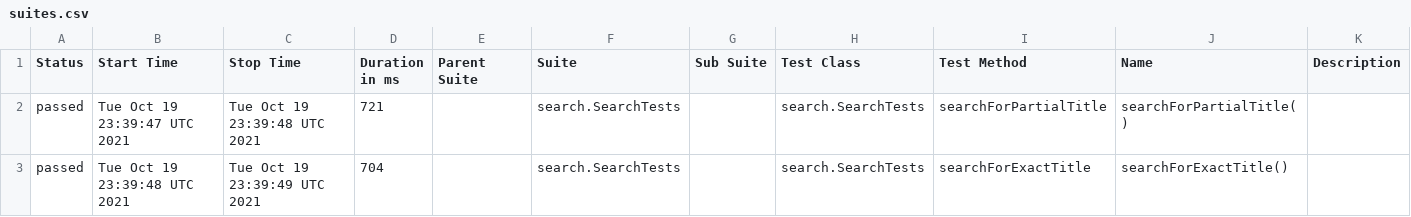
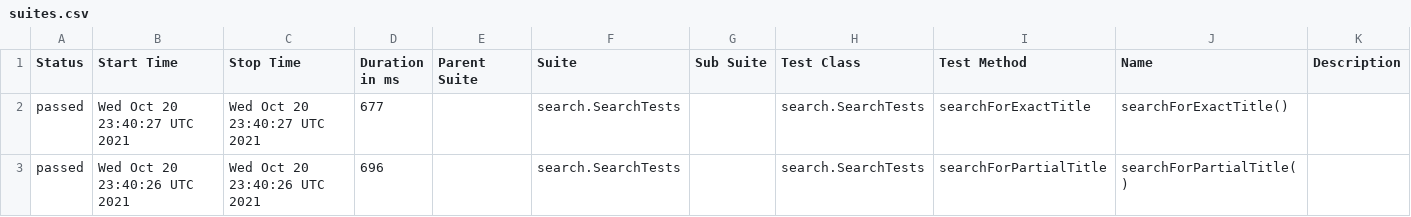
Before and after one commit to reinaldorossetti/playwright-java, a CSV file: safari/data/suites.csv, drawn as a sheet.

```diff
--- a/safari/data/suites.csv
+++ b/safari/data/suites.csv
@@ -1,3 +1,3 @@
 "Status","Start Time","Stop Time","Duration in ms","Parent Suite","Suite","Sub Suite","Test Class","Test Method","Name","Description"
-"passed","Tue Oct 19 23:39:47 UTC 2021","Tue Oct 19 23:39:48 UTC 2021","721","","search.SearchTests","","search.SearchTests","searchForPartialTitle","searchForPartialTitle()",""
-"passed","Tue Oct 19 23:39:48 UTC 2021","Tue Oct 19 23:39:49 UTC 2021","704","","search.SearchTests","","search.SearchTests","searchForExactTitle","searchForExactTitle()",""
+"passed","Wed Oct 20 23:40:27 UTC 2021","Wed Oct 20 23:40:27 UTC 2021","677","","search.SearchTests","","search.SearchTests","searchForExactTitle","searchForExactTitle()",""
+"passed","Wed Oct 20 23:40:26 UTC 2021","Wed Oct 20 23:40:26 UTC 2021","696","","search.SearchTests","","search.SearchTests","searchForPartialTitle","searchForPartialTitle()",""
```
Also changed, not shown: 17 other files.
